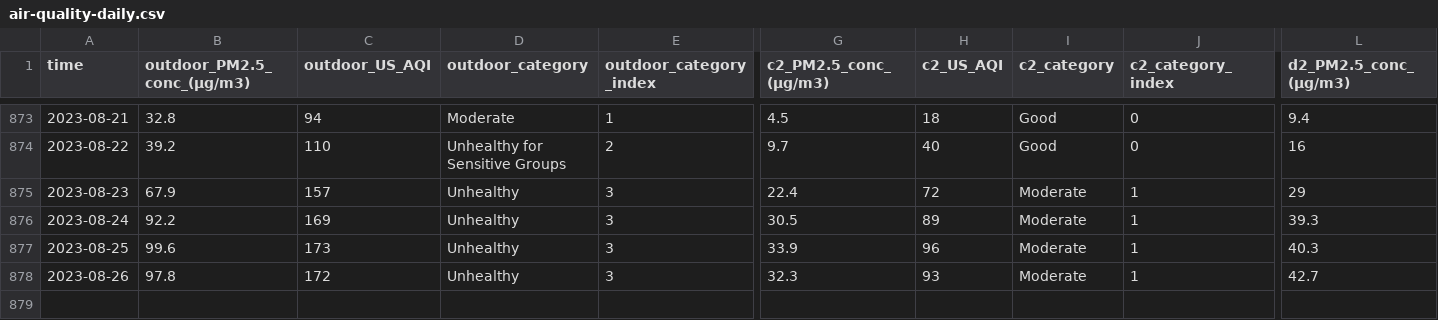
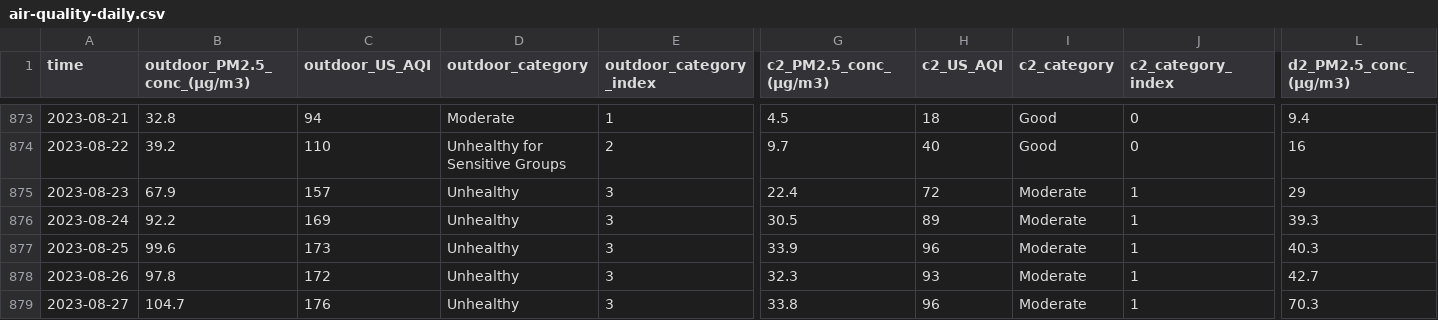
Before and after one commit to RitinDev/CITIES-data-scraper-test, a CSV file: air-quality/air-quality-daily.csv, drawn as a sheet; only a part is shown, gaps mark what is left out; rows hold the shown columns only; the diff names each change by its address in the sheet, - before the commit and + after, or states it on an @@ line.

```diff
--- a/air-quality/air-quality-daily.csv
+++ b/air-quality/air-quality-daily.csv
+row 879: 2023-08-27 | 104.7 | 176 | Unhealthy | 3 | 33.8 | 96 | Moderate | 1 | 70.3
```
Also changed, not shown: 1 other file.
